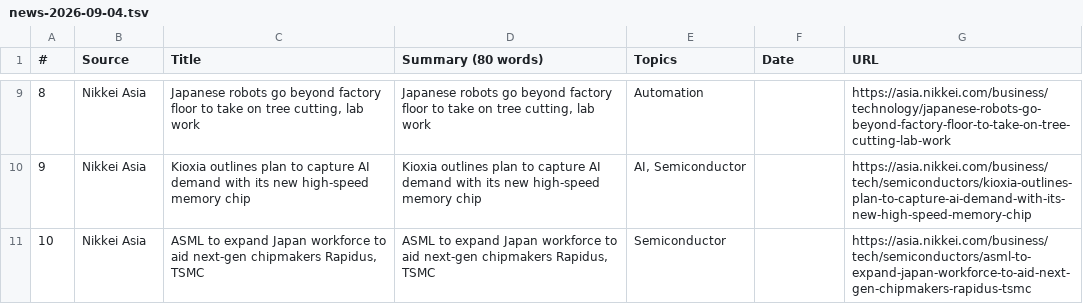
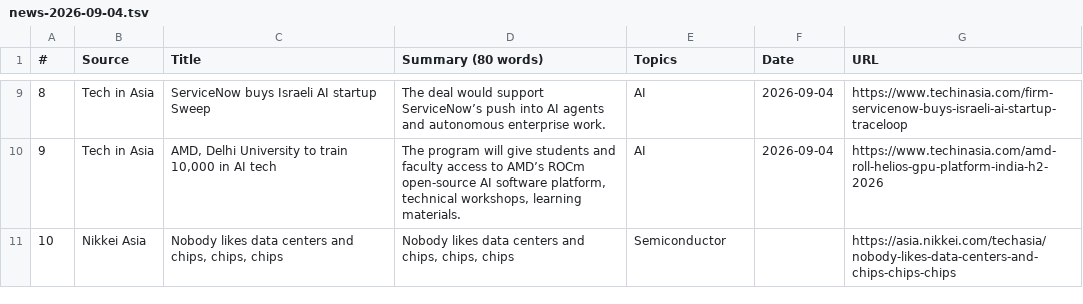
Before and after one commit to asiatechfeed/Asia-Tech-Feed, a TSV file: assets/data/news-2026-09-04.tsv, drawn as a sheet; only a part is shown, gaps mark what is left out; the diff covers the shown part only.

```diff
--- a/assets/data/news-2026-09-04.tsv
+++ b/assets/data/news-2026-09-04.tsv
@@ -9,3 +9,3 @@
-"8"	"Nikkei Asia"	"Japanese robots go beyond factory floor to take on tree cutting, lab work"	"Japanese robots go beyond factory floor to take on tree cutting, lab work"	"Automation"	""	"https://asia.nikkei.com/business/technology/japanese-robots-go-beyond-factory-floor-to-take-on-tree-cutting-lab-work"
-"9"	"Nikkei Asia"	"Kioxia outlines plan to capture AI demand with its new high-speed memory chip"	"Kioxia outlines plan to capture AI demand with its new high-speed memory chip"	"AI, Semiconductor"	""	"https://asia.nikkei.com/business/tech/semiconductors/kioxia-outlines-plan-to-capture-ai-demand-with-its-new-high-speed-memory-chip"
-"10"	"Nikkei Asia"	"ASML to expand Japan workforce to aid next-gen chipmakers Rapidus, TSMC"	"ASML to expand Japan workforce to aid next-gen chipmakers Rapidus, TSMC"	"Semiconductor"	""	"https://asia.nikkei.com/business/tech/semiconductors/asml-to-expand-japan-workforce-to-aid-next-gen-chipmakers-rapidus-tsmc"
+"8"	"Tech in Asia"	"ServiceNow buys Israeli AI startup Sweep"	"The deal would support ServiceNow’s push into AI agents and autonomous enterprise work."	"AI"	"2026-09-04"	"https://www.techinasia.com/firm-servicenow-buys-israeli-ai-startup-traceloop"
+"9"	"Tech in Asia"	"AMD, Delhi University to train 10,000 in AI tech"	"The program will give students and faculty access to AMD’s ROCm open-source AI software platform, technical workshops, learning materials."	"AI"	"2026-09-04"	"https://www.techinasia.com/amd-roll-helios-gpu-platform-india-h2-2026"
+"10"	"Nikkei Asia"	"Nobody likes data centers and chips, chips, chips"	"Nobody likes data centers and chips, chips, chips"	"Semiconductor"	""	"https://asia.nikkei.com/techasia/nobody-likes-data-centers-and-chips-chips-chips"
```
Also changed, not shown: 42 edited cells elsewhere in this file, 14 other files.
